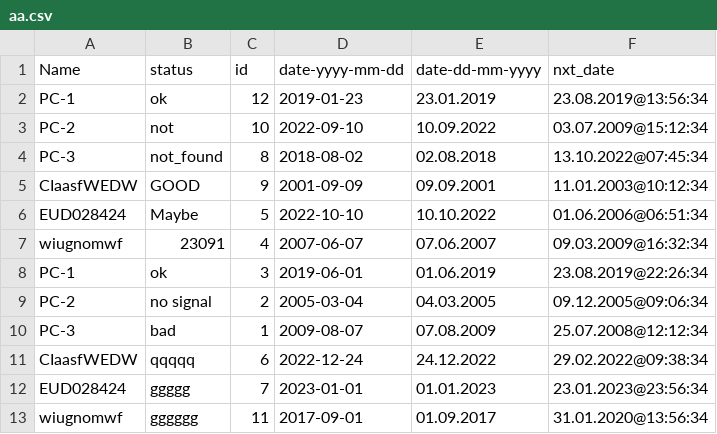
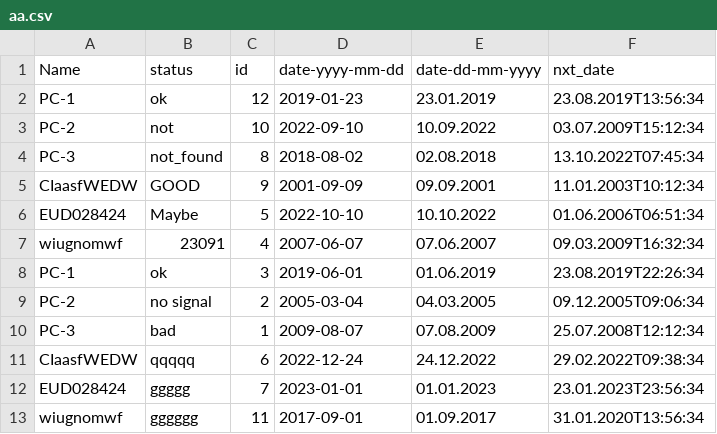
Before and after one commit to stanislawhorna1/PowerShell_Excel_tools, a CSV file: Output/aa.csv, drawn as a sheet; the diff names each change by its address in the sheet, - before the commit and + after, or states it on an @@ line.

Commit message:
modified:   Output/aa.csv

```diff
--- a/Output/aa.csv
+++ b/Output/aa.csv
-F2 (nxt_date): 23.08.2019@13:56:34
+F2 (nxt_date): 23.08.2019T13:56:34
-F3 (nxt_date): 03.07.2009@15:12:34
+F3 (nxt_date): 03.07.2009T15:12:34
-F4 (nxt_date): 13.10.2022@07:45:34
+F4 (nxt_date): 13.10.2022T07:45:34
-F5 (nxt_date): 11.01.2003@10:12:34
+F5 (nxt_date): 11.01.2003T10:12:34
-F6 (nxt_date): 01.06.2006@06:51:34
+F6 (nxt_date): 01.06.2006T06:51:34
-F7 (nxt_date): 09.03.2009@16:32:34
+F7 (nxt_date): 09.03.2009T16:32:34
-F8 (nxt_date): 23.08.2019@22:26:34
+F8 (nxt_date): 23.08.2019T22:26:34
-F9 (nxt_date): 09.12.2005@09:06:34
+F9 (nxt_date): 09.12.2005T09:06:34
-F10 (nxt_date): 25.07.2008@12:12:34
+F10 (nxt_date): 25.07.2008T12:12:34
-F11 (nxt_date): 29.02.2022@09:38:34
+F11 (nxt_date): 29.02.2022T09:38:34
-F12 (nxt_date): 23.01.2023@23:56:34
+F12 (nxt_date): 23.01.2023T23:56:34
-F13 (nxt_date): 31.01.2020@13:56:34
+F13 (nxt_date): 31.01.2020T13:56:34
```
